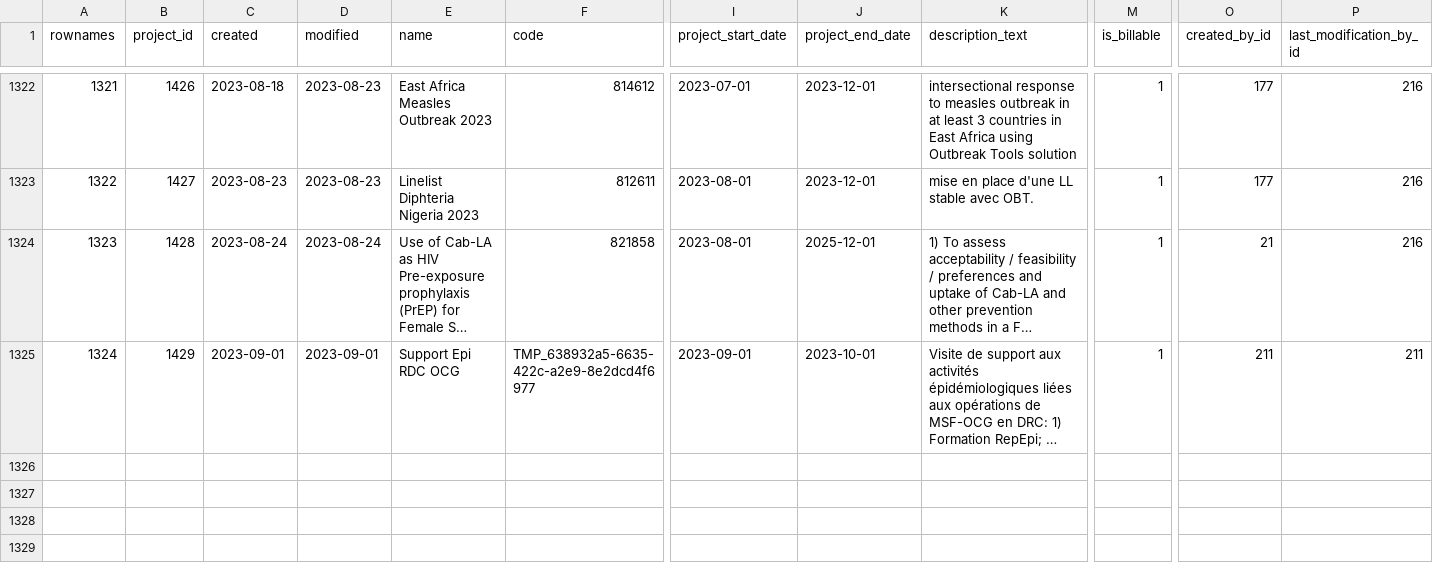
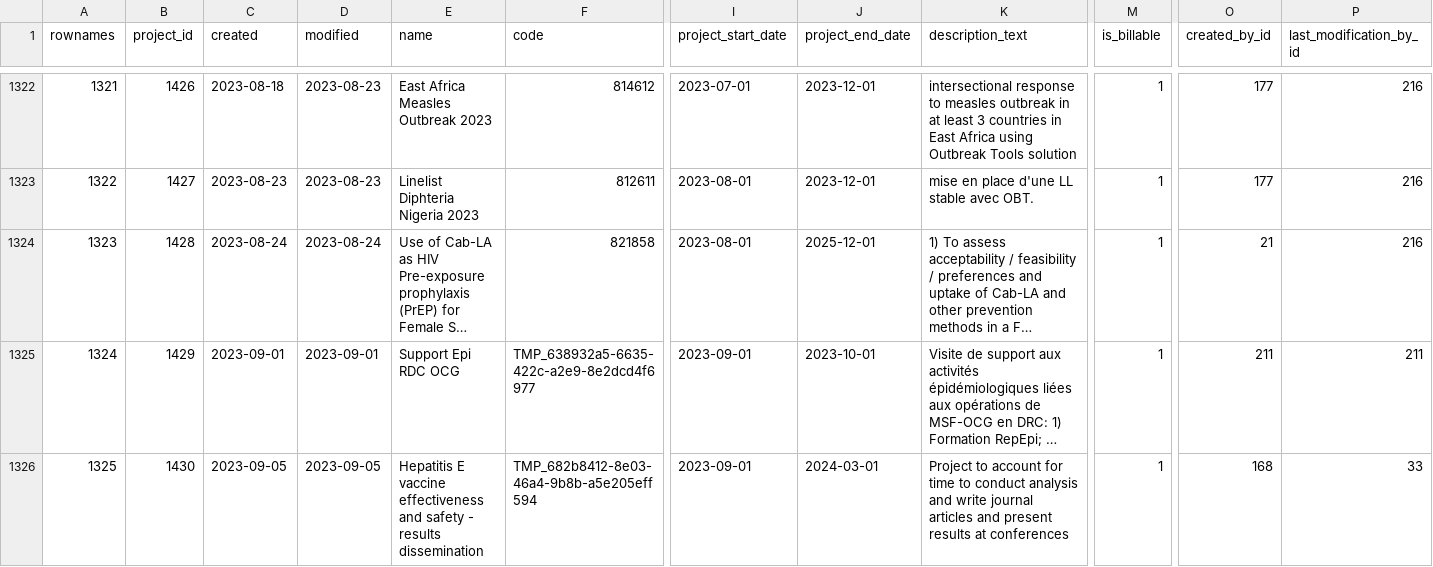
Before and after one commit to s-balandine/typology-dump, a CSV file: data/projects.csv, drawn as a sheet; only a part is shown, gaps mark what is left out; long unchanged cells end in …; rows hold the shown columns only; the diff names each change by its address in the sheet, - before the commit and + after, or states it on an @@ line.

```diff
--- a/data/projects.csv
+++ b/data/projects.csv
+row 1326: 1325 | 1430 | 2023-09-05 | 2023-09-05 | Hepatitis E vaccine effectiveness and safety - results dissemination | TMP_682b8412-8e03-46a4-9b8b-a5e205eff594 | 2023-09-01 | 2024-03-01 | Project to account for time to conduct analysis and write journal articles and present results at conferences | 1 | 168 | 33
```
Also changed, not shown: data/axe1_analytical_section_permissions.csv, data/collaborators.csv, 9 other files.
